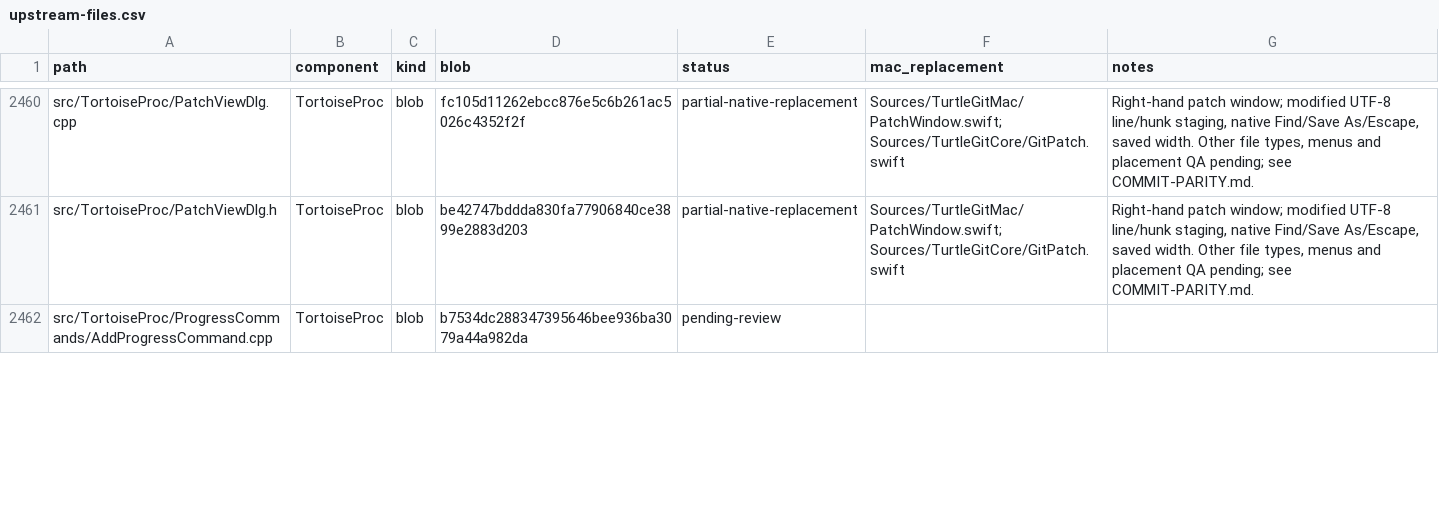
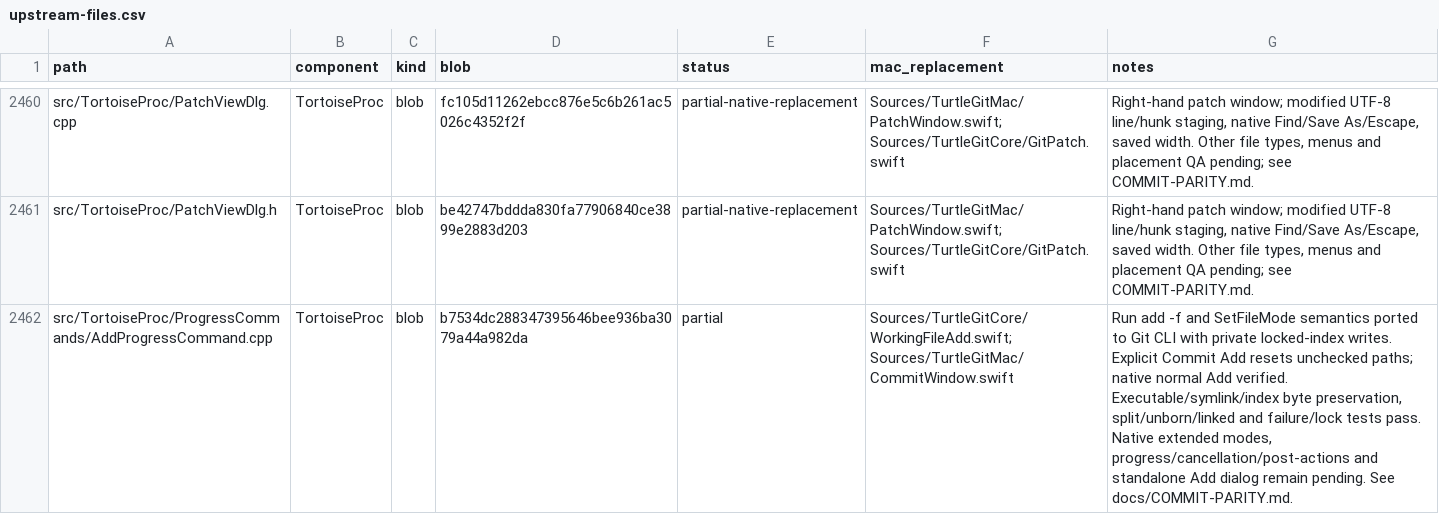
Before and after one commit to jfk-solutions/turtle-git-mac, a CSV file: docs/upstream-files.csv, drawn as a sheet; only a part is shown, gaps mark what is left out; the diff covers the shown part only.

Commit message:
Port Commit explicit Add and extended index-mode commands

```diff
--- a/docs/upstream-files.csv
+++ b/docs/upstream-files.csv
@@ -2461,2 +2461,2 @@ src/TortoiseProc/PatchViewDlg.cpp,TortoiseProc,blob,fc105d11262ebcc876e5c6b261ac
 src/TortoiseProc/PatchViewDlg.h,TortoiseProc,blob,be42747bddda830fa77906840ce3899e2883d203,partial-native-replacement,Sources/TurtleGitMac/PatchWindow.swift; Sources/TurtleGitCore/GitPatch.swift,"Right-hand patch window; modified UTF-8 line/hunk staging, native Find/Save As/Escape, saved width. Other file types, menus and placement QA pending; see COMMIT-PARITY.md."
-src/TortoiseProc/ProgressCommands/AddProgressCommand.cpp,TortoiseProc,blob,b7534dc288347395646bee936ba3079a44a982da,pending-review,,
+src/TortoiseProc/ProgressCommands/AddProgressCommand.cpp,TortoiseProc,blob,b7534dc288347395646bee936ba3079a44a982da,partial,Sources/TurtleGitCore/WorkingFileAdd.swift; Sources/TurtleGitMac/CommitWindow.swift,"Run add -f and SetFileMode semantics ported to Git CLI with private locked-index writes. Explicit Commit Add resets unchecked paths; native normal Add verified. Executable/symlink/index byte preservation, split/unborn/linked and failure/lock tests pass. Native extended modes, progress/cancellation/post-actions and standalone Add dialog remain pending. See docs/COMMIT-PARITY.md."
```
Also changed, not shown: 5 edited cells elsewhere in this file, 9 other files.
